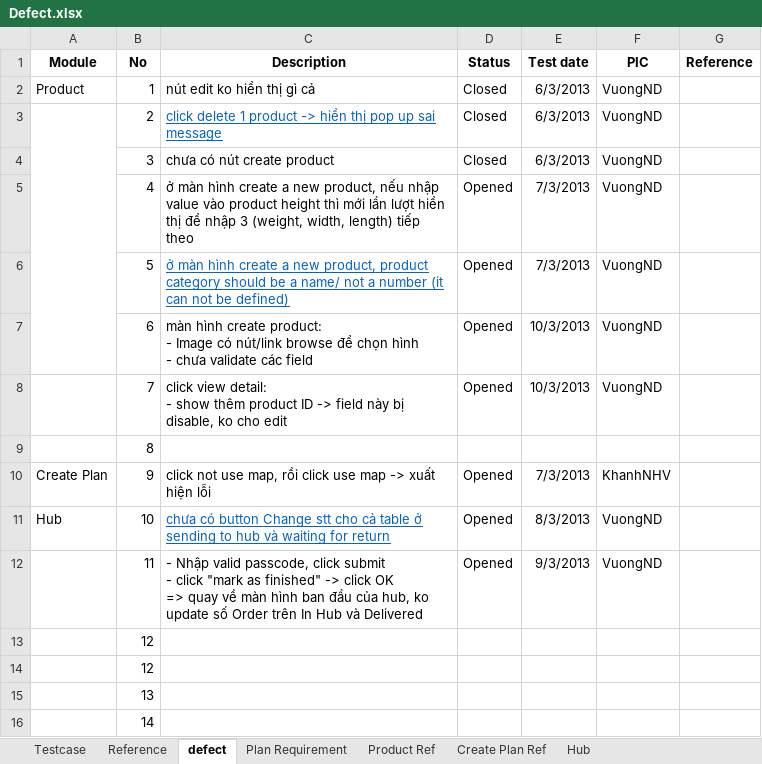
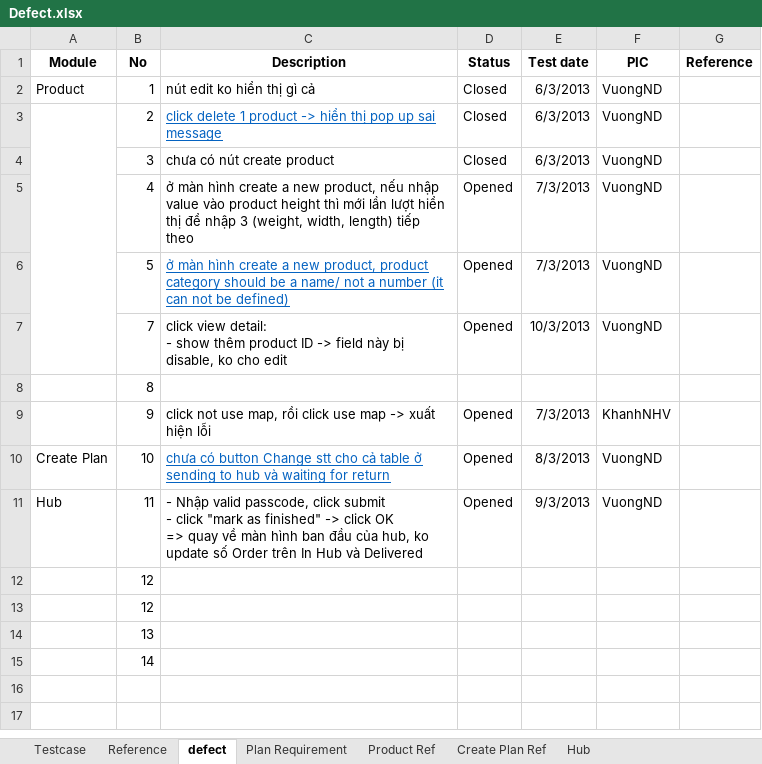
Before and after one commit to GodStorm91/capstone-project-k5a-group5, an Excel workbook: Wip/TES_DOCs/Defect.xlsx, sheet defect, drawn as a sheet; values as stored, in another font and other column widths than the file's, no borders; 1 other sheet too large or unreadable and not compared; removed rows and columns are numbered as before the commit, all else as after; ↵ is a line break in a cell; the diff names each change by its address in the sheet, - before the commit and + after, or states it on an @@ line.

```diff
--- a/Wip/TES_DOCs/Defect.xlsx (sheet defect)
+++ b/Wip/TES_DOCs/Defect.xlsx (sheet defect)
-A3:A7 merged
+A3:A7 merged
-row 7:  | 6 | màn hình create product: ↵ - Image có nút/link browse để chọn hình ↵ - chưa validate các field | Opened | 10/3/2013 | VuongND
-A9 (Module): Create Plan
+A9 (Module): (empty)
-A10 (Module): Hub
+A10 (Module): Create Plan
-A11 (Module): (empty)
+A11 (Module): Hub
```
